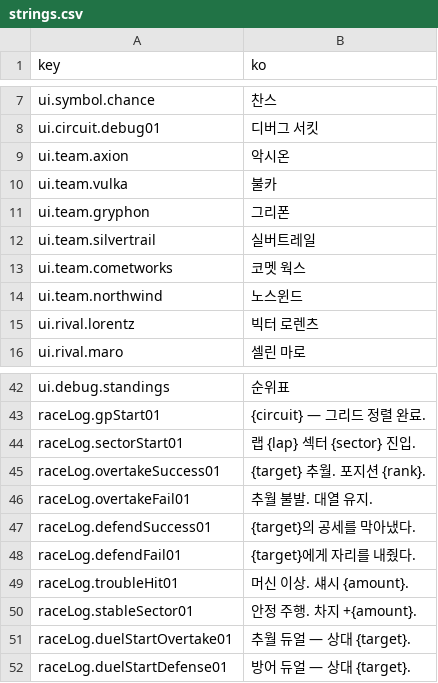
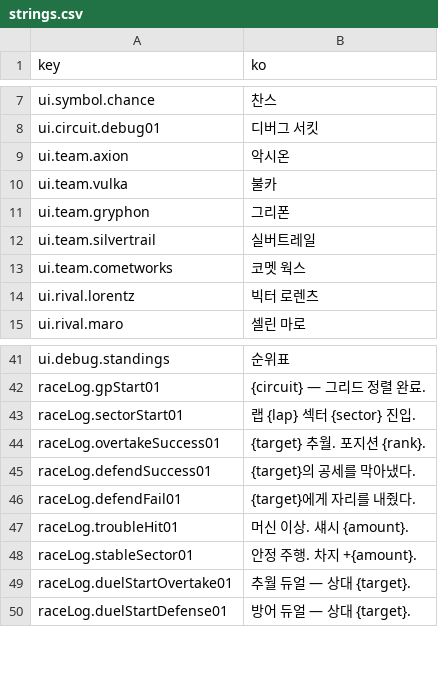
Before and after one commit to wormdriveworks/formula-pulse, a CSV file: godot/data/strings/strings.csv, drawn as a sheet; only a part is shown, gaps mark what is left out.

```diff
--- a/godot/data/strings/strings.csv
+++ b/godot/data/strings/strings.csv
@@ -13,3 +13,2 @@ ui.team.silvertrail,실버트레일
 ui.team.cometworks,코멧 웍스
-ui.team.northwind,노스윈드
 ui.rival.lorentz,빅터 로렌츠
@@ -45,3 +44,2 @@ raceLog.sectorStart01,랩 {lap} 섹터 {sector} 진입.
 raceLog.overtakeSuccess01,{target} 추월. 포지션 {rank}.
-raceLog.overtakeFail01,추월 불발. 대열 유지.
 raceLog.defendSuccess01,{target}의 공세를 막아냈다.
```
Also changed, not shown: godot/data/tables/ai_teams.csv, 7 other files.
